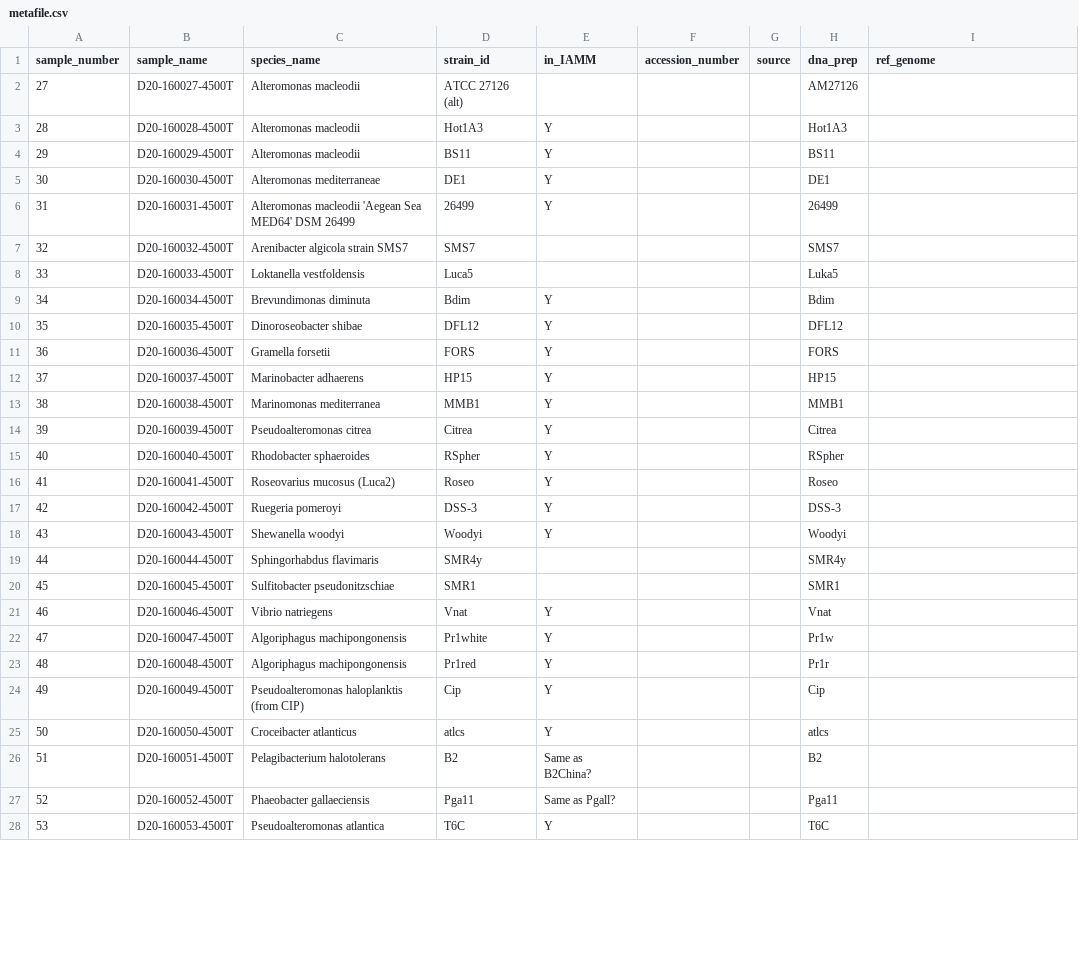
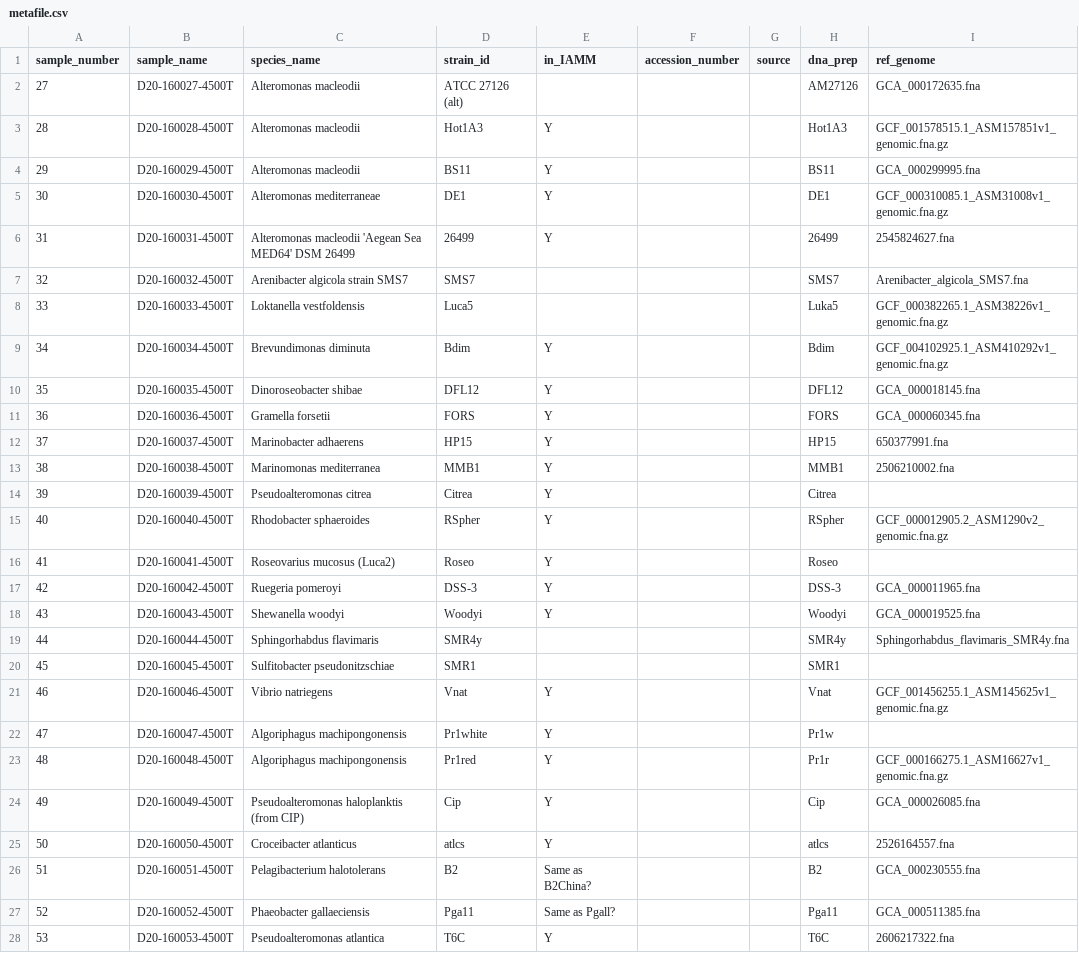
Before and after one commit to hgscott/marine-library-resequencing, a CSV file: metafile.csv, drawn as a sheet; only a part is shown; the diff covers the shown part only.

Commit message:
Copy references from Joseline

```diff
--- a/metafile.csv
+++ b/metafile.csv
@@ -1,29 +1,29 @@
 sample_number,sample_name,species_name,strain_id,in_IAMM,accession_number,source,dna_prep,ref_genome,
-27,D20-160027-4500T,"Alteromonas macleodii ","ATCC 27126 (alt)
-",,,,AM27126,,
-28,D20-160028-4500T,"Alteromonas macleodii ",Hot1A3,Y,,,Hot1A3,,
-29,D20-160029-4500T,Alteromonas macleodii,BS11,Y,,,BS11,,
-30,D20-160030-4500T,Alteromonas mediterraneae,DE1,Y,,,DE1,,
-31,D20-160031-4500T,Alteromonas macleodii 'Aegean Sea MED64'  DSM 26499,26499,Y,,,26499,,
-32,D20-160032-4500T,Arenibacter algicola strain SMS7,SMS7,,,,SMS7,,
-33,D20-160033-4500T,Loktanella vestfoldensis,Luca5,,,,Luka5,,
-34,D20-160034-4500T,Brevundimonas diminuta,Bdim,Y,,,Bdim,,
-35,D20-160035-4500T,Dinoroseobacter shibae,DFL12,Y,,,DFL12,,
-36,D20-160036-4500T,Gramella forsetii,FORS,Y,,,FORS,,
-37,D20-160037-4500T,Marinobacter adhaerens,HP15,Y,,,HP15,,
-38,D20-160038-4500T,Marinomonas mediterranea,MMB1,Y,,,MMB1,,
+27,D20-160027-4500T,"Alteromonas macleodii ","ATCC 27126 (alt)
+",,,,AM27126,GCA_000172635.fna,
+28,D20-160028-4500T,"Alteromonas macleodii ",Hot1A3,Y,,,Hot1A3,GCF_001578515.1_ASM157851v1_genomic.fna.gz,
+29,D20-160029-4500T,Alteromonas macleodii,BS11,Y,,,BS11,GCA_000299995.fna,
+30,D20-160030-4500T,Alteromonas mediterraneae,DE1,Y,,,DE1,GCF_000310085.1_ASM31008v1_genomic.fna.gz,
+31,D20-160031-4500T,Alteromonas macleodii 'Aegean Sea MED64'  DSM 26499,26499,Y,,,26499,2545824627.fna,
+32,D20-160032-4500T,Arenibacter algicola strain SMS7,SMS7,,,,SMS7,Arenibacter_algicola_SMS7.fna,
+33,D20-160033-4500T,Loktanella vestfoldensis,Luca5,,,,Luka5,GCF_000382265.1_ASM38226v1_genomic.fna.gz,
+34,D20-160034-4500T,Brevundimonas diminuta,Bdim,Y,,,Bdim,GCF_004102925.1_ASM410292v1_genomic.fna.gz,
+35,D20-160035-4500T,Dinoroseobacter shibae,DFL12,Y,,,DFL12,GCA_000018145.fna,
+36,D20-160036-4500T,Gramella forsetii,FORS,Y,,,FORS,GCA_000060345.fna,
+37,D20-160037-4500T,Marinobacter adhaerens,HP15,Y,,,HP15,650377991.fna,
+38,D20-160038-4500T,Marinomonas mediterranea,MMB1,Y,,,MMB1,2506210002.fna,
 39,D20-160039-4500T,Pseudoalteromonas citrea,Citrea,Y,,,Citrea,,
-40,D20-160040-4500T,Rhodobacter sphaeroides,RSpher,Y,,,RSpher,,
+40,D20-160040-4500T,Rhodobacter sphaeroides,RSpher,Y,,,RSpher,GCF_000012905.2_ASM1290v2_genomic.fna.gz,
 41,D20-160041-4500T,Roseovarius mucosus (Luca2),Roseo,Y,,,Roseo,,
-42,D20-160042-4500T,"Ruegeria pomeroyi ",DSS-3,Y,,,DSS-3,,
-43,D20-160043-4500T,"Shewanella woodyi ",Woodyi,Y,,,Woodyi,,
-44,D20-160044-4500T,Sphingorhabdus flavimaris,SMR4y,,,,SMR4y,,
+42,D20-160042-4500T,"Ruegeria pomeroyi ",DSS-3,Y,,,DSS-3,GCA_000011965.fna,
+43,D20-160043-4500T,"Shewanella woodyi ",Woodyi,Y,,,Woodyi,GCA_000019525.fna,
+44,D20-160044-4500T,Sphingorhabdus flavimaris,SMR4y,,,,SMR4y,Sphingorhabdus_flavimaris_SMR4y.fna,
 45,D20-160045-4500T,"Sulfitobacter pseudonitzschiae ",SMR1,,,,SMR1,,
-46,D20-160046-4500T,Vibrio natriegens,Vnat,Y,,,Vnat,,
+46,D20-160046-4500T,Vibrio natriegens,Vnat,Y,,,Vnat,GCF_001456255.1_ASM145625v1_genomic.fna.gz,
 47,D20-160047-4500T,Algoriphagus machipongonensis,Pr1white,Y,,,Pr1w,,
-48,D20-160048-4500T,Algoriphagus machipongonensis,Pr1red,Y,,,Pr1r,,
-49,D20-160049-4500T,Pseudoalteromonas haloplanktis (from CIP),Cip,Y,,,Cip,,
-50,D20-160050-4500T,"Croceibacter atlanticus ",atlcs,Y,,,atlcs,,
-51,D20-160051-4500T,"Pelagibacterium halotolerans ",B2,Same as B2China?,,,B2,,
-52,D20-160052-4500T,"Phaeobacter gallaeciensis ",Pga11,Same as Pgall?,,,Pga11,,
-53,D20-160053-4500T,"Pseudoalteromonas atlantica ",T6C,Y,,,T6C,,
+48,D20-160048-4500T,Algoriphagus machipongonensis,Pr1red,Y,,,Pr1r,GCF_000166275.1_ASM16627v1_genomic.fna.gz,
+49,D20-160049-4500T,Pseudoalteromonas haloplanktis (from CIP),Cip,Y,,,Cip,GCA_000026085.fna,
+50,D20-160050-4500T,"Croceibacter atlanticus ",atlcs,Y,,,atlcs,2526164557.fna,
+51,D20-160051-4500T,"Pelagibacterium halotolerans ",B2,Same as B2China?,,,B2,GCA_000230555.fna,
+52,D20-160052-4500T,"Phaeobacter gallaeciensis ",Pga11,Same as Pgall?,,,Pga11,GCA_000511385.fna,
+53,D20-160053-4500T,"Pseudoalteromonas atlantica ",T6C,Y,,,T6C,2606217322.fna,
```
Also changed, not shown: 36 edited cells elsewhere in this file.
